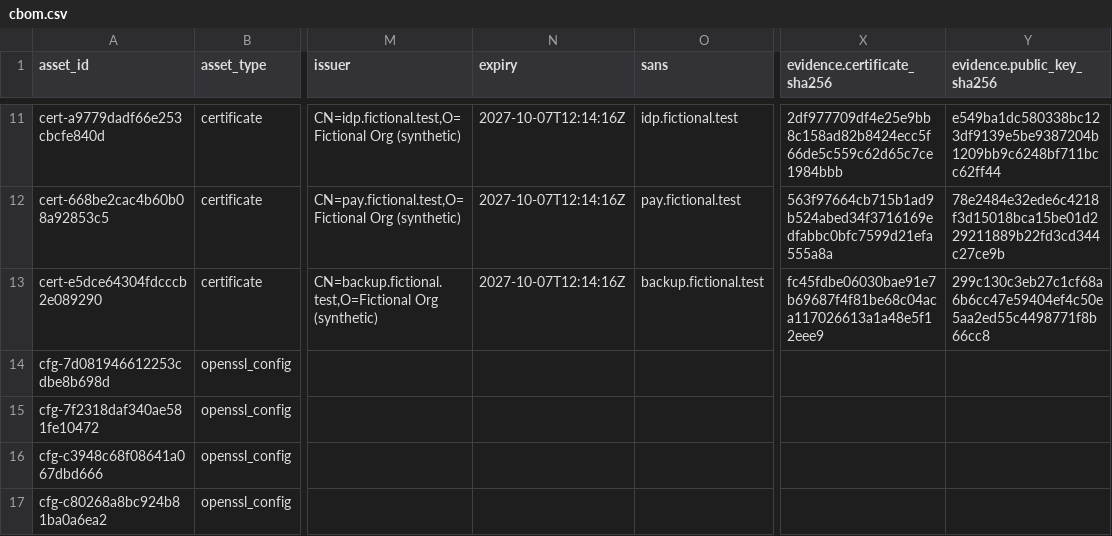
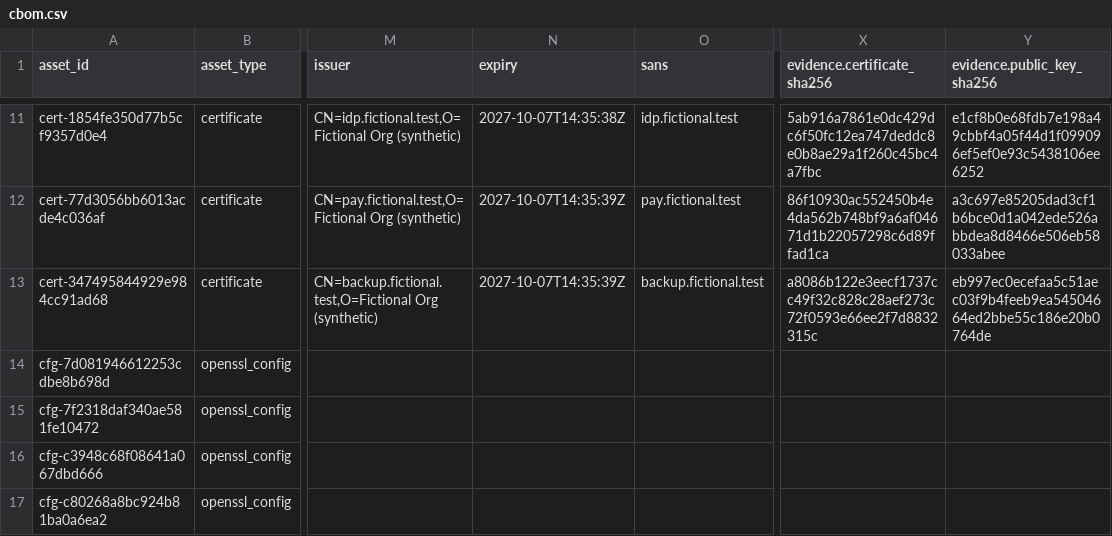
Before and after one commit to Mighiana/CRYPTOAGILITY, a CSV file: examples/sample-run/cbom.csv, drawn as a sheet; only a part is shown, gaps mark what is left out; the diff covers the shown part only; the diff names each change by its address in the sheet, - before the commit and + after, or states it on an @@ line.

```diff
--- a/examples/sample-run/cbom.csv
+++ b/examples/sample-run/cbom.csv
-A11 (asset_id): cert-a9779dadf66e253cbcfe840d
+A11 (asset_id): cert-1854fe350d77b5cf9357d0e4
-N11 (expiry): 2027-10-07T12:14:16Z
+N11 (expiry): 2027-10-07T14:35:38Z
-X11 (evidence.certificate_sha256): 2df977709df4e25e9bb8c158ad82b8424ecc5f66de5c559c62d65c7ce1984bbb
+X11 (evidence.certificate_sha256): 5ab916a7861e0dc429dc6f50fc12ea747deddc8e0b8ae29a1f260c45bc4a7fbc
-Y11 (evidence.public_key_sha256): e549ba1dc580338bc123df9139e5be9387204b1209bb9c6248bf711bcc62ff44
+Y11 (evidence.public_key_sha256): e1cf8b0e68fdb7e198a49cbbf4a05f44d1f099096ef5ef0e93c5438106ee6252
-A12 (asset_id): cert-668be2cac4b60b08a92853c5
+A12 (asset_id): cert-77d3056bb6013acde4c036af
-N12:N13 (expiry): 2027-10-07T12:14:16Z
+N12:N13 (expiry): 2027-10-07T14:35:39Z
-X12 (evidence.certificate_sha256): 563f97664cb715b1ad9b524abed34f3716169edfabbc0bfc7599d21efa555a8a
+X12 (evidence.certificate_sha256): 86f10930ac552450b4e4da562b748bf9a6af04671d1b22057298c6d89ffad1ca
-Y12 (evidence.public_key_sha256): 78e2484e32ede6c4218f3d15018bca15be01d229211889b22fd3cd344c27ce9b
+Y12 (evidence.public_key_sha256): a3c697e85205dad3cf1b6bce0d1a042ede526abbdea8d8466e506eb58033abee
-A13 (asset_id): cert-e5dce64304fdcccb2e089290
+A13 (asset_id): cert-347495844929e984cc91ad68
-X13 (evidence.certificate_sha256): fc45fdbe06030bae91e7b69687f4f81be68c04aca117026613a1a48e5f12eee9
+X13 (evidence.certificate_sha256): a8086b122e3eecf1737cc49f32c828c28aef273c72f0593e66ee2f7d8832315c
-Y13 (evidence.public_key_sha256): 299c130c3eb27c1cf68a6b6cc47e59404ef4c50e5aa2ed55c4498771f8b66cc8
+Y13 (evidence.public_key_sha256): eb997ec0ecefaa5c51aec03f9b4feeb9ea54504664ed2bbe55c186e20b0764de
```
Also changed, not shown: 34 edited cells elsewhere in this file, 20 other files.
